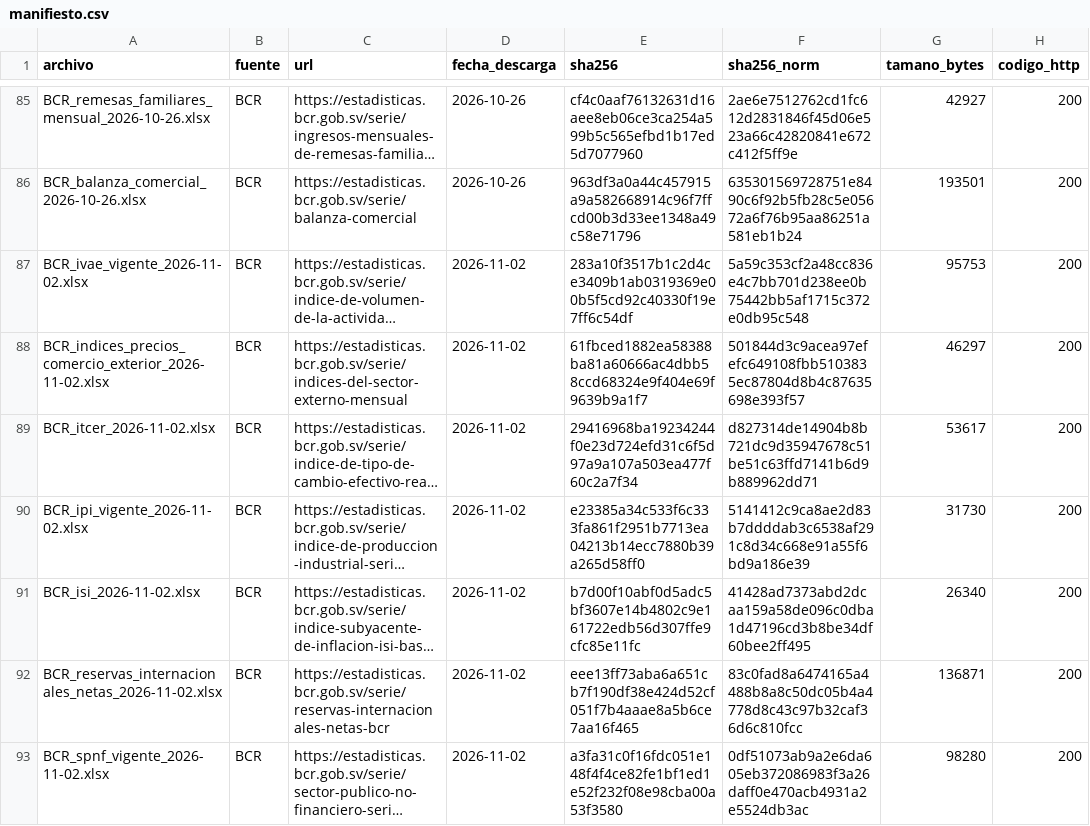
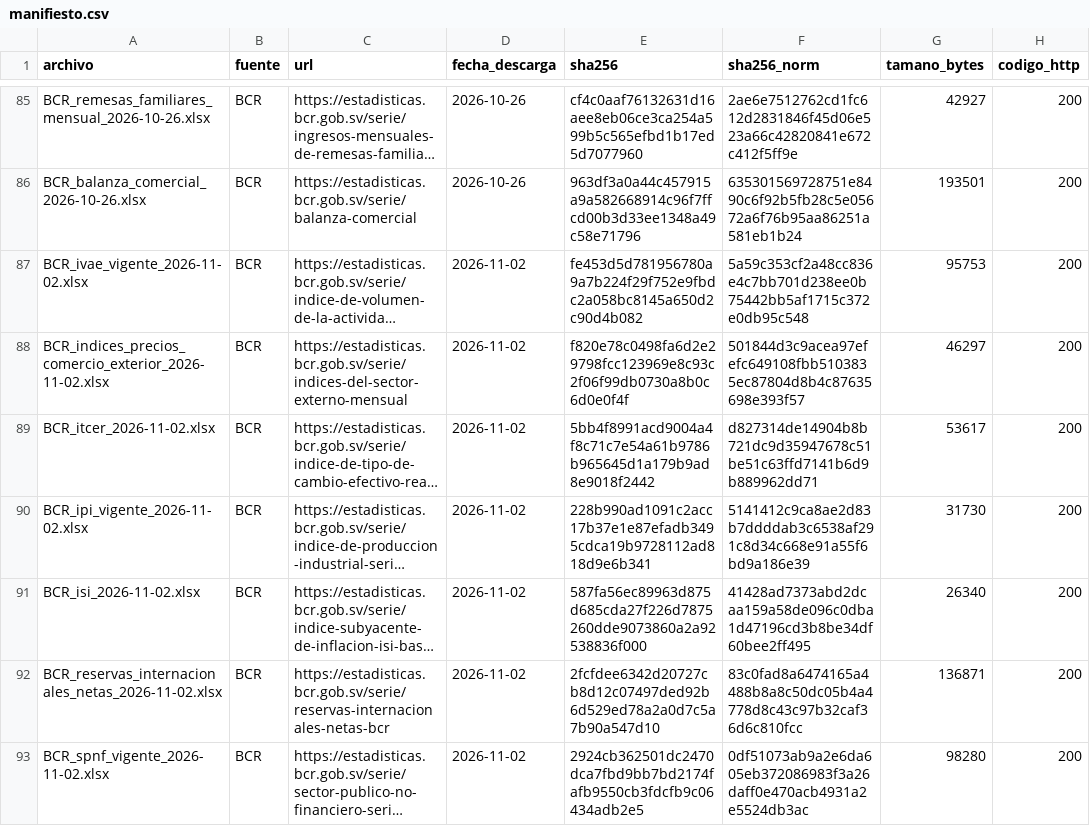
Before and after one commit to hsssst00/SIE-el-salvador, a CSV file: data/L0_raw/manifiesto.csv, drawn as a sheet; only a part is shown, gaps mark what is left out; long unchanged cells end in …; the diff names each change by its address in the sheet, - before the commit and + after, or states it on an @@ line.

```diff
--- a/data/L0_raw/manifiesto.csv
+++ b/data/L0_raw/manifiesto.csv
-E87 (sha256): 283a10f3517b1c2d4ce3409b1ab0319369e00b5f5cd92c40330f19e7ff6c54df
+E87 (sha256): fe453d5d781956780a9a7b224f29f752e9fbdc2a058bc8145a650d2c90d4b082
-E88 (sha256): 61fbced1882ea58388ba81a60666ac4dbb58ccd68324e9f404e69f9639b9a1f7
+E88 (sha256): f820e78c0498fa6d2e29798fcc123969e8c93c2f06f99db0730a8b0c6d0e0f4f
-E89 (sha256): 29416968ba19234244f0e23d724efd31c6f5d97a9a107a503ea477f60c2a7f34
+E89 (sha256): 5bb4f8991acd9004a4f8c71c7e54a61b9786b965645d1a179b9ad8e9018f2442
-E90 (sha256): e23385a34c533f6c333fa861f2951b7713ea04213b14ecc7880b39a265d58ff0
+E90 (sha256): 228b990ad1091c2acc17b37e1e87efadb3495cdca19b9728112ad818d9e6b341
-E91 (sha256): b7d00f10abf0d5adc5bf3607e14b4802c9e161722edb56d307ffe9cfc85e11fc
+E91 (sha256): 587fa56ec89963d875d685cda27f226d7875260dde9073860a2a92538836f000
-E92 (sha256): eee13ff73aba6a651cb7f190df38e424d52cf051f7b4aaae8a5b6ce7aa16f465
+E92 (sha256): 2fcfdee6342d20727cb8d12c07497ded92b6d529ed78a2a0d7c5a7b90a547d10
-E93 (sha256): a3fa31c0f16fdc051e148f4f4ce82fe1bf1ed1e52f232f08e98cba00a53f3580
+E93 (sha256): 2924cb362501dc2470dca7fbd9bb7bd2174fafb9550cb3fdcfb9c06434adb2e5
```
Also changed, not shown: 2 other files.
